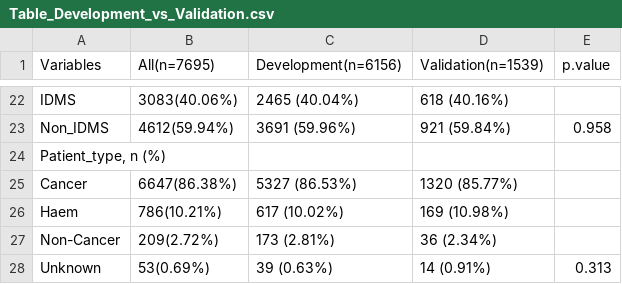
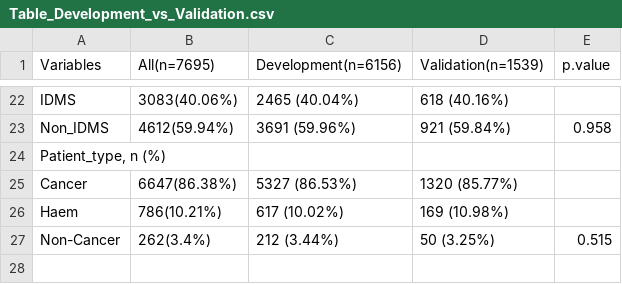
Before and after one commit to EdwardHWilliams/CamGFRv2, a CSV file: temp/Table_Development_vs_Validation.csv, drawn as a sheet; only a part is shown, gaps mark what is left out; removed rows and columns are numbered as before the commit, all else as after; the diff names each change by its address in the sheet, - before the commit and + after, or states it on an @@ line.

Commit message:
Patient_type's Unknown -> Non-cancer
Patient_type's Unknown -> Non-cancer

```diff
--- a/temp/Table_Development_vs_Validation.csv
+++ b/temp/Table_Development_vs_Validation.csv
-row 27: Non-Cancer | 209(2.72%) | 173 (2.81%) | 36 (2.34%)
-row 28: Unknown | 53(0.69%) | 39 (0.63%) | 14 (0.91%) | 0.313
+row 27: Non-Cancer | 262(3.4%) | 212 (3.44%) | 50 (3.25%) | 0.515
```
Also changed, not shown: 1 other file.
